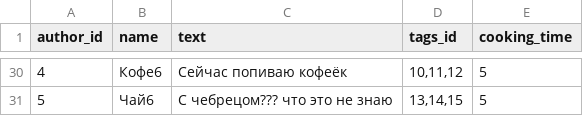
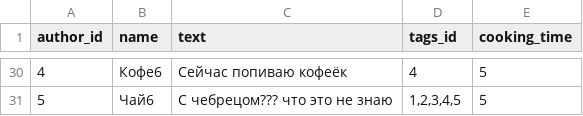
Before and after one commit to ioann7/foodgram-project-react, a CSV file: data/recipes.csv, drawn as a sheet; only a part is shown, gaps mark what is left out; the diff covers the shown part only.

```diff
--- a/data/recipes.csv
+++ b/data/recipes.csv
@@ -30,2 +30,2 @@ author_id,name,text,tags_id,cooking_time
-4,Кофе6,"Сейчас попиваю кофеёк","10,11,12",5
-5,Чай6,"С чебрецом??? что это не знаю","13,14,15",5
+4,Кофе6,"Сейчас попиваю кофеёк","4",5
+5,Чай6,"С чебрецом??? что это не знаю","1,2,3,4,5",5
```
Also changed, not shown: 24 edited cells elsewhere in this file.
